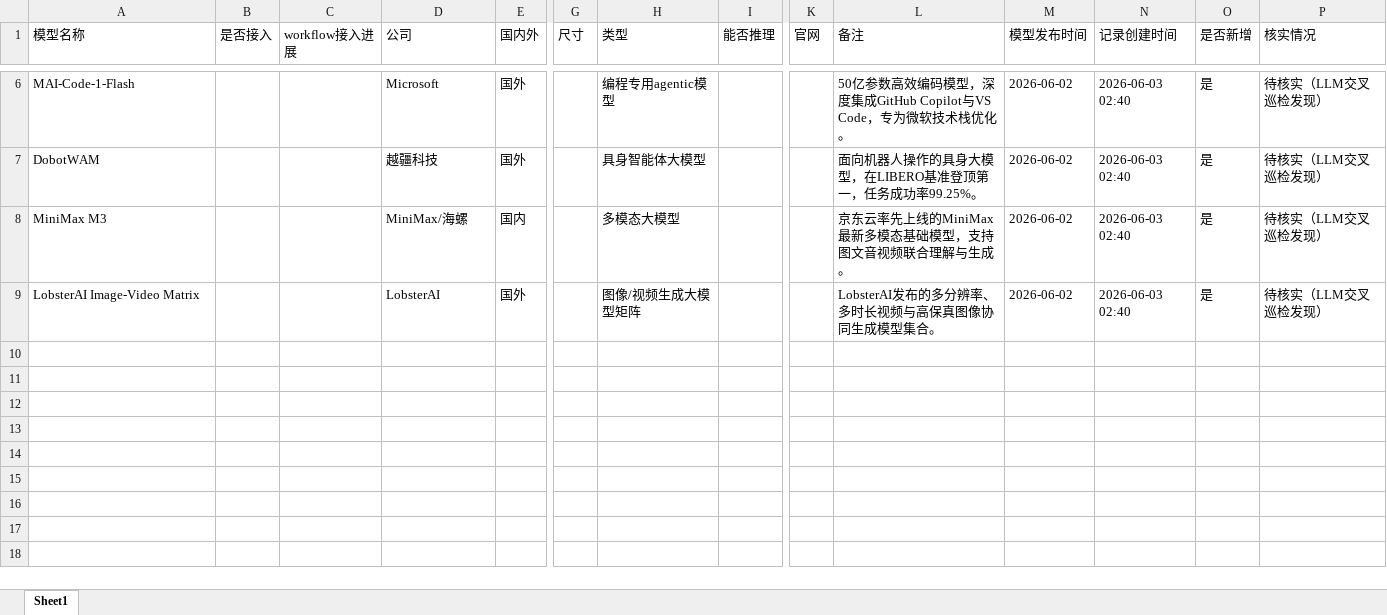
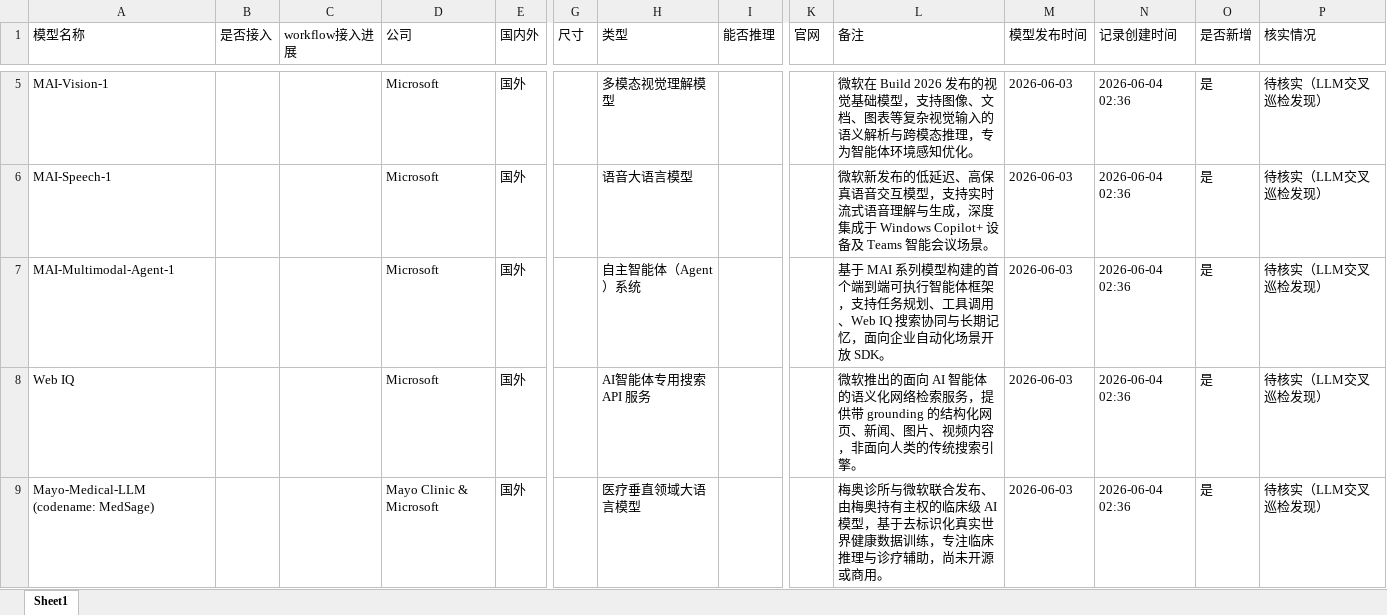
Before and after one commit to yqiu07/ai-models-tracker-site, an Excel workbook: Model_Navigate/data/Object-Models-Updated.xlsx, sheet Sheet1, drawn as a sheet; only a part is shown, gaps mark what is left out; values as stored, in another font and other column widths than the file's, no borders; removed rows and columns are numbered as before the commit, all else as after; rows hold the shown columns only; the diff covers the shown part only; the diff names each change by its address in the sheet, - before the commit and + after, or states it on an @@ line.

```diff
--- a/Model_Navigate/data/Object-Models-Updated.xlsx (sheet Sheet1)
+++ b/Model_Navigate/data/Object-Models-Updated.xlsx (sheet Sheet1)
+row 5: MAI-Vision-1 |  |  | Microsoft | 国外 |  | 多模态视觉理解模型 |  |  | 微软在 Build 2026 发布的视觉基础模型，支持图像、文档、图表等复杂视觉输入的语义解析与跨模态推理，专为智能体环境感知优化。 | 2026-06-03 | 2026-06-04 02:36 | 是 | 待核实（LLM交叉巡检发现）
-A6 (模型名称): MAI-Code-1-Flash
+A6 (模型名称): MAI-Speech-1
-H6 (类型): 编程专用agentic模型
+H6 (类型): 语音大语言模型
-L6 (备注): 50亿参数高效编码模型，深度集成GitHub Copilot与VS Code，专为微软技术栈优化。
+L6 (备注): 微软新发布的低延迟、高保真语音交互模型，支持实时流式语音理解与生成，深度集成于 Windows Copilot+ 设备及 Teams 智能会议场景。
-M6 (模型发布时间): 2026-06-02
+M6 (模型发布时间): 2026-06-03
-N6 (记录创建时间): 2026-06-03 02:40
+N6 (记录创建时间): 2026-06-04 02:36
-row 7: DobotWAM |  |  | 越疆科技 | 国外 |  | 具身智能体大模型 |  |  | 面向机器人操作的具身大模型，在LIBERO基准登顶第一，任务成功率99.25%。 | 2026-06-02 | 2026-06-03 02:40 | 是 | 待核实（LLM交叉巡检发现）
-row 8: MiniMax M3 |  |  | MiniMax/海螺 | 国内 |  | 多模态大模型 |  |  | 京东云率先上线的MiniMax最新多模态基础模型，支持图文音视频联合理解与生成。 | 2026-06-02 | 2026-06-03 02:40 | 是 | 待核实（LLM交叉巡检发现）
-A7 (模型名称): LobsterAI Image-Video Matrix
+A7 (模型名称): MAI-Multimodal-Agent-1
-D7 (公司): LobsterAI
+D7 (公司): Microsoft
-H7 (类型): 图像/视频生成大模型矩阵
+H7 (类型): 自主智能体（Agent）系统
-L7 (备注): LobsterAI发布的多分辨率、多时长视频与高保真图像协同生成模型集合。
+L7 (备注): 基于 MAI 系列模型构建的首个端到端可执行智能体框架，支持任务规划、工具调用、Web IQ 搜索协同与长期记忆，面向企业自动化场景开放 SDK。
-M7 (模型发布时间): 2026-06-02
+M7 (模型发布时间): 2026-06-03
-N7 (记录创建时间): 2026-06-03 02:40
+N7 (记录创建时间): 2026-06-04 02:36
+row 8: Web IQ |  |  | Microsoft | 国外 |  | AI智能体专用搜索 API 服务 |  |  | 微软推出的面向 AI 智能体的语义化网络检索服务，提供带 grounding 的结构化网页、新闻、图片、视频内容，非面向人类的传统搜索引擎。 | 2026-06-03 | 2026-06-04 02:36 | 是 | 待核实（LLM交叉巡检发现）
+row 9: Mayo-Medical-LLM (codename: MedSage) |  |  | Mayo Clinic & Microsoft | 国外 |  | 医疗垂直领域大语言模型 |  |  | 梅奥诊所与微软联合发布、由梅奥持有主权的临床级 AI 模型，基于去标识化真实世界健康数据训练，专注临床推理与诊疗辅助，尚未开源或商用。 | 2026-06-03 | 2026-06-04 02:36 | 是 | 待核实（LLM交叉巡检发现）
```
Also changed, not shown: 2 added rows, 3 removed rows and 4 edited cells elsewhere in this sheet, Model_Navigate/data/Object-Models.xlsx, 12 other files.
